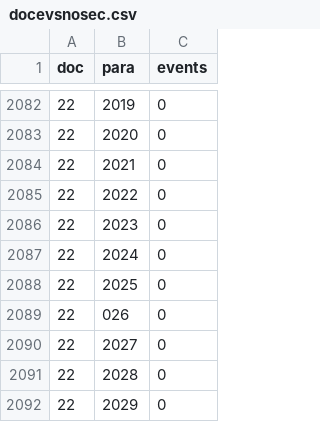
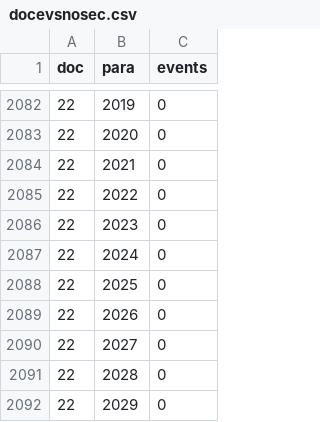
Before and after one commit to mnavasloro/timelex, a CSV file: files/docevsnosec.csv, drawn as a sheet; only a part is shown, gaps mark what is left out.

Commit message:
up

```diff
--- a/files/docevsnosec.csv
+++ b/files/docevsnosec.csv
@@ -2088,3 +2088,3 @@ doc,para,events
 22,2025,0
-22,026,0
+22,2026,0
 22,2027,0
```
